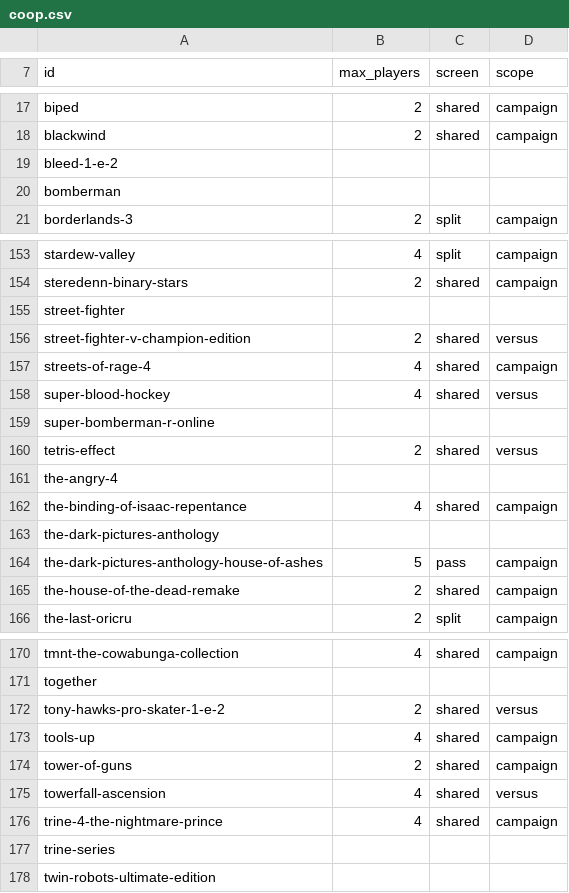
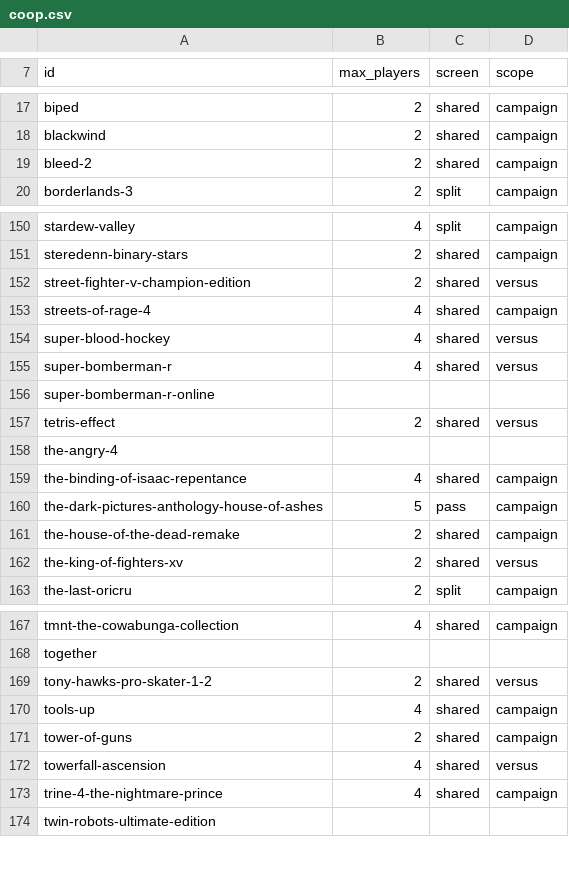
Before and after one commit to alegauss/ps5-coop-local, a CSV file: data/coop.csv, drawn as a sheet; only a part is shown, gaps mark what is left out; the diff covers the shown part only.

```diff
--- a/data/coop.csv
+++ b/data/coop.csv
@@ -18,4 +18,3 @@ biped,2,shared,campaign
 blackwind,2,shared,campaign
-bleed-1-e-2,,,
-bomberman,,,
+bleed-2,2,shared,campaign
 borderlands-3,2,split,campaign
@@ -154,3 +151,2 @@ stardew-valley,4,split,campaign
 steredenn-binary-stars,2,shared,campaign
-street-fighter,,,
 street-fighter-v-champion-edition,2,shared,versus
@@ -158,2 +154,3 @@ streets-of-rage-4,4,shared,campaign
 super-blood-hockey,4,shared,versus
+super-bomberman-r,4,shared,versus
 super-bomberman-r-online,,,
@@ -162,5 +159,5 @@ the-angry-4,,,
 the-binding-of-isaac-repentance,4,shared,campaign
-the-dark-pictures-anthology,,,
 the-dark-pictures-anthology-house-of-ashes,5,pass,campaign
 the-house-of-the-dead-remake,2,shared,campaign
+the-king-of-fighters-xv,2,shared,versus
 the-last-oricru,2,split,campaign
@@ -171,3 +168,3 @@ tmnt-the-cowabunga-collection,4,shared,campaign
 together,,,
-tony-hawks-pro-skater-1-e-2,2,shared,versus
+tony-hawks-pro-skater-1-2,2,shared,versus
 tools-up,4,shared,campaign
@@ -176,3 +173,2 @@ towerfall-ascension,4,shared,versus
 trine-4-the-nightmare-prince,4,shared,campaign
-trine-series,,,
 twin-robots-ultimate-edition,,,
```
Also changed, not shown: 2 removed rows and 1 edited cell elsewhere in this file, data/catalog.csv, 5 other files.
